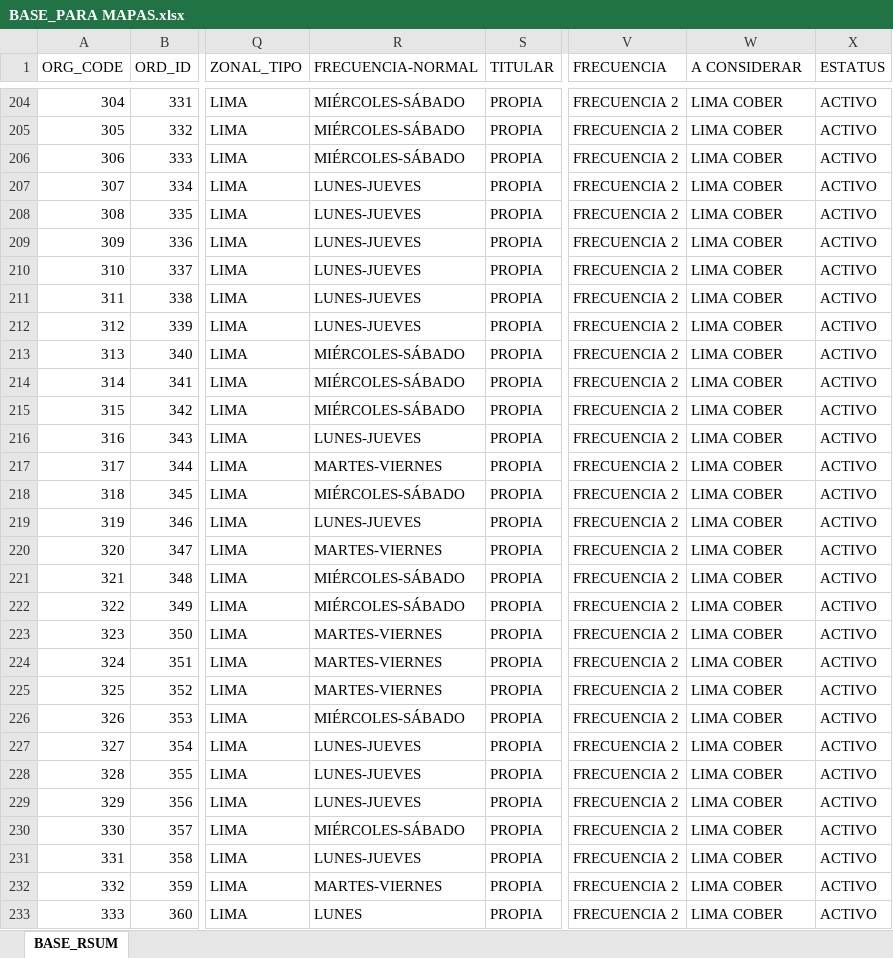
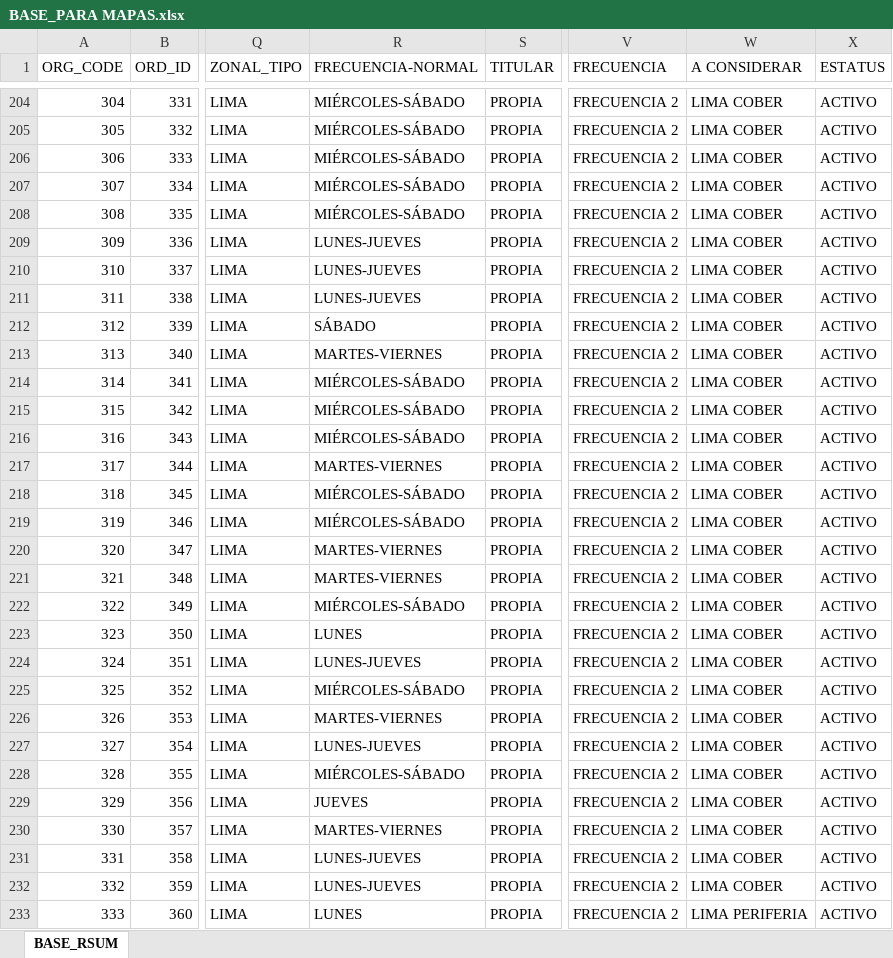
Before and after one commit to Leonardow33/MAPA_RC_INTERACTIVO, an Excel workbook: sources/BASE_PARA MAPAS.xlsx, sheet BASE_RSUM, drawn as a sheet; only a part is shown, gaps mark what is left out; values as stored, in another font and other column widths than the file's, no borders; table styles not drawn; the diff covers the shown part only; the diff names each change by its address in the sheet, - before the commit and + after, or states it on an @@ line.

```diff
--- a/sources/BASE_PARA MAPAS.xlsx (sheet BASE_RSUM)
+++ b/sources/BASE_PARA MAPAS.xlsx (sheet BASE_RSUM)
-R207:R208 (FRECUENCIA-NORMAL): LUNES-JUEVES
+R207:R208 (FRECUENCIA-NORMAL): MIÉRCOLES-SÁBADO
-R212 (FRECUENCIA-NORMAL): LUNES-JUEVES
+R212 (FRECUENCIA-NORMAL): SÁBADO
-R213 (FRECUENCIA-NORMAL): MIÉRCOLES-SÁBADO
+R213 (FRECUENCIA-NORMAL): MARTES-VIERNES
-R216 (FRECUENCIA-NORMAL): LUNES-JUEVES
+R216 (FRECUENCIA-NORMAL): MIÉRCOLES-SÁBADO
-R219 (FRECUENCIA-NORMAL): LUNES-JUEVES
+R219 (FRECUENCIA-NORMAL): MIÉRCOLES-SÁBADO
-R221 (FRECUENCIA-NORMAL): MIÉRCOLES-SÁBADO
+R221 (FRECUENCIA-NORMAL): MARTES-VIERNES
-R223 (FRECUENCIA-NORMAL): MARTES-VIERNES
+R223 (FRECUENCIA-NORMAL): LUNES
-R224 (FRECUENCIA-NORMAL): MARTES-VIERNES
+R224 (FRECUENCIA-NORMAL): LUNES-JUEVES
-R225 (FRECUENCIA-NORMAL): MARTES-VIERNES
+R225 (FRECUENCIA-NORMAL): MIÉRCOLES-SÁBADO
-R226 (FRECUENCIA-NORMAL): MIÉRCOLES-SÁBADO
+R226 (FRECUENCIA-NORMAL): MARTES-VIERNES
-R228 (FRECUENCIA-NORMAL): LUNES-JUEVES
+R228 (FRECUENCIA-NORMAL): MIÉRCOLES-SÁBADO
-R229 (FRECUENCIA-NORMAL): LUNES-JUEVES
+R229 (FRECUENCIA-NORMAL): JUEVES
-R230 (FRECUENCIA-NORMAL): MIÉRCOLES-SÁBADO
+R230 (FRECUENCIA-NORMAL): MARTES-VIERNES
-R232 (FRECUENCIA-NORMAL): MARTES-VIERNES
+R232 (FRECUENCIA-NORMAL): LUNES-JUEVES
-W233 (A CONSIDERAR): LIMA COBER
+W233 (A CONSIDERAR): LIMA PERIFERIA
```
Also changed, not shown: 478 edited cells elsewhere in this sheet, 2 other files.
